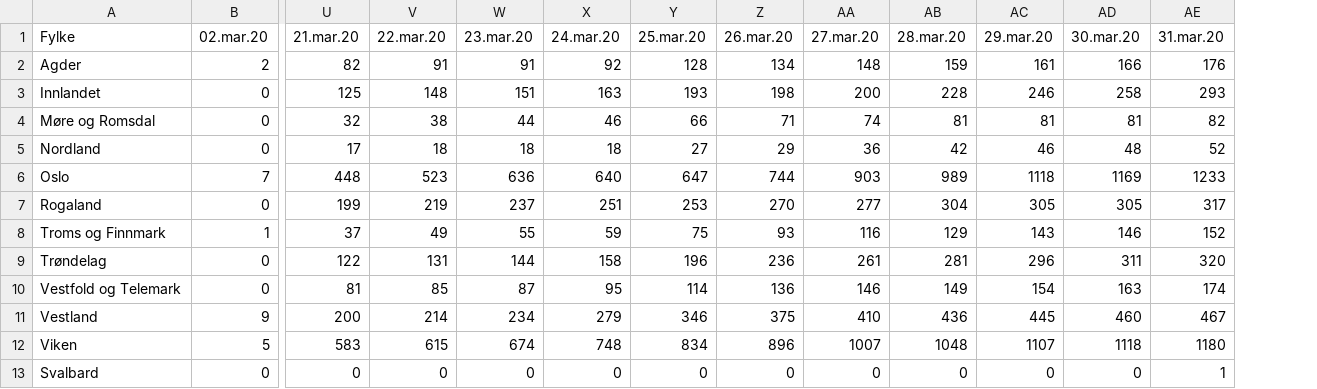
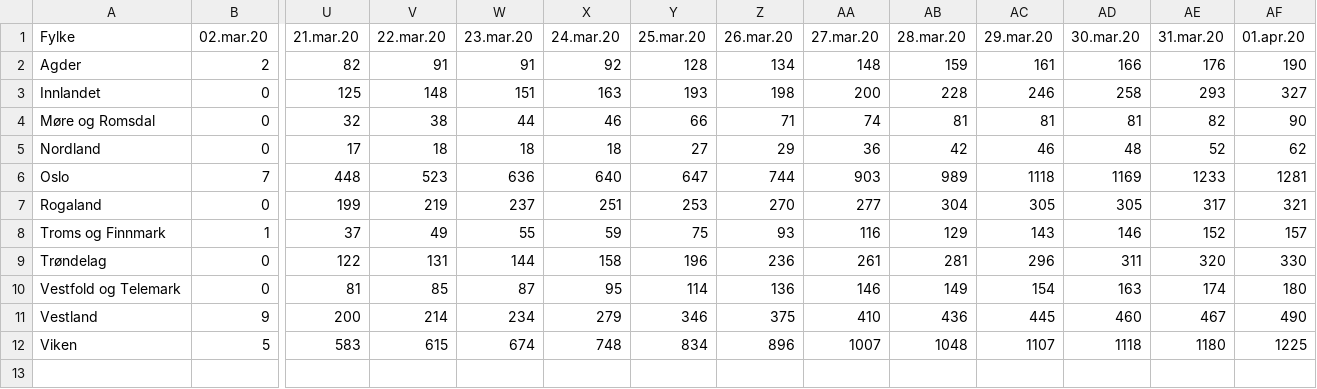
Before and after one commit to NRVA/COVID19_Norge, a CSV file: COVID19_fhi_data_fylke.csv, drawn as a sheet; only a part is shown, gaps mark what is left out; removed rows and columns are numbered as before the commit, all else as after; rows hold the shown columns only; the diff names each change by its address in the sheet, - before the commit and + after, or states it on an @@ line.

Commit message:
nye data

```diff
--- a/COVID19_fhi_data_fylke.csv
+++ b/COVID19_fhi_data_fylke.csv
+column AF (01.apr.20), rows 2-12: 190 | 327 | 90 | 62 | 1281 | 321 | 157 | 330 | 180 | 490 | 1225
-row 13: Svalbard | 0 | 0 | 0 | 0 | 0 | 0 | 0 | 0 | 0 | 0 | 0 | 1
```
